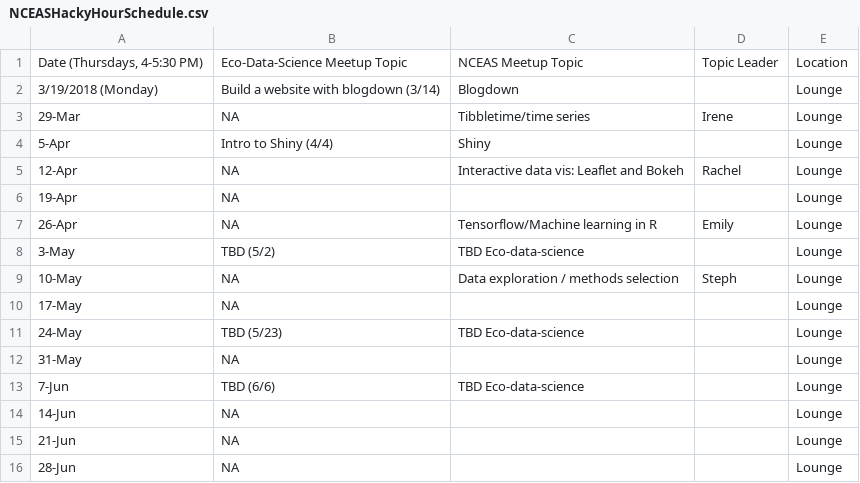
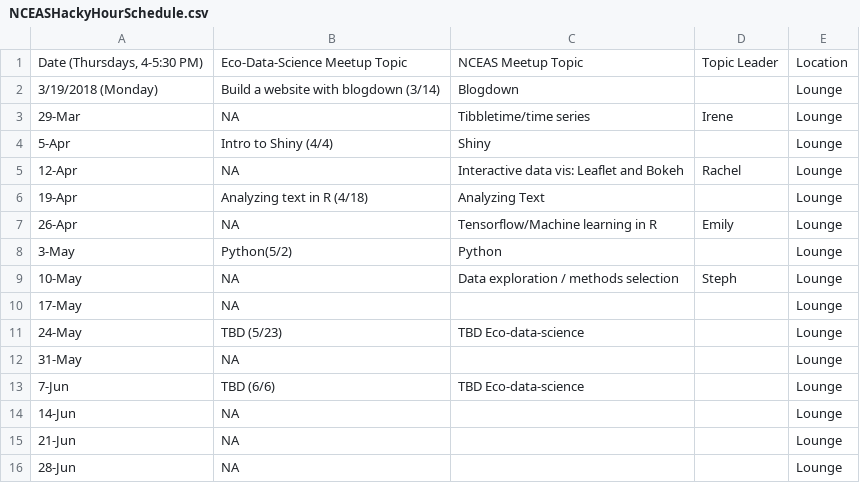
Before and after one commit to nceas-coding-club/hacky-hour-materials, a CSV file: NCEASHackyHourSchedule.csv, drawn as a sheet.

Commit message:
Update NCEASHackyHourSchedule.csv

```diff
--- a/NCEASHackyHourSchedule.csv
+++ b/NCEASHackyHourSchedule.csv
@@ -5,5 +5,5 @@
 12-Apr,NA,Interactive data vis: Leaflet and Bokeh,Rachel,Lounge
-19-Apr,NA,,,Lounge
+19-Apr,Analyzing text in R (4/18),Analyzing Text,,Lounge
 26-Apr,NA,Tensorflow/Machine learning in R,Emily,Lounge
-3-May,TBD (5/2),TBD Eco-data-science,,Lounge
+3-May,Python(5/2),Python,,Lounge
 10-May,NA,Data exploration / methods selection,Steph,Lounge
```
